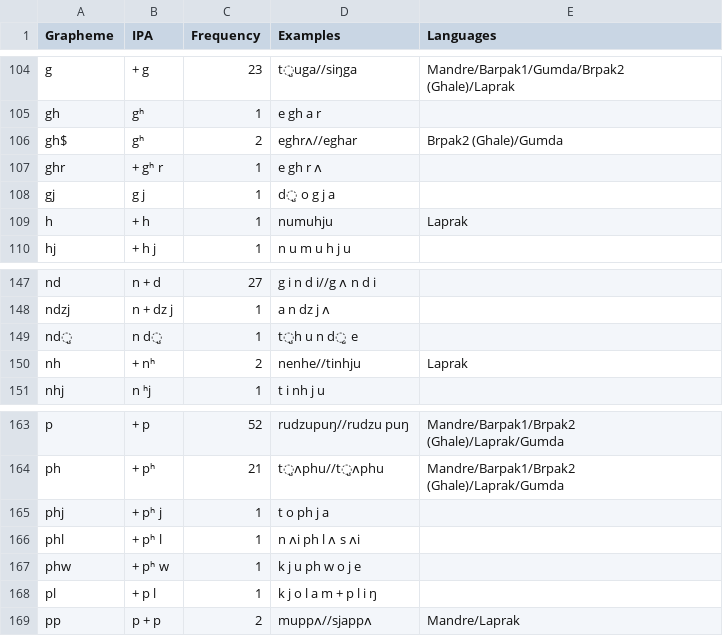
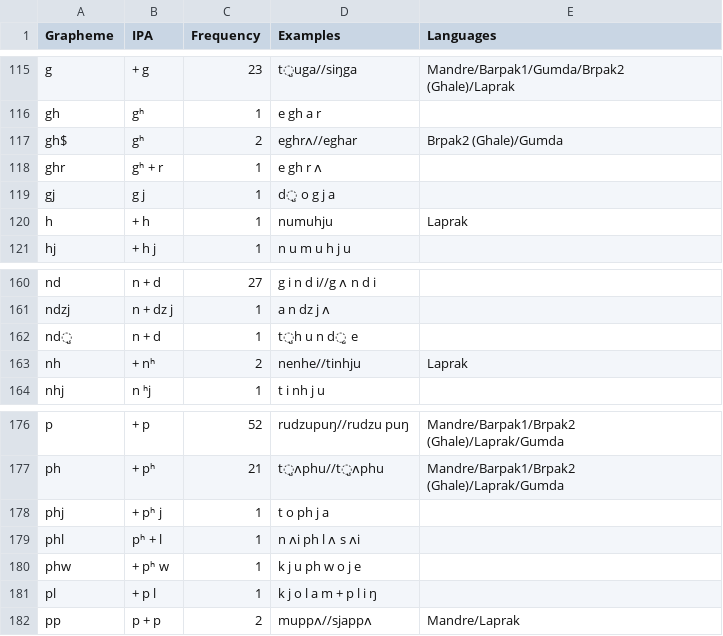
Before and after one commit to lexibank/nls, a TSV file: etc/orthography-Ghale-Gurung.tsv, drawn as a sheet; only a part is shown, gaps mark what is left out; the diff covers the shown part only.

```diff
--- a/etc/orthography-Ghale-Gurung.tsv
+++ b/etc/orthography-Ghale-Gurung.tsv
@@ -106,3 +117,3 @@ gh	gʰ	1	e gh a r
 gh$	gʰ	2	eghrʌ//eghar	Brpak2 (Ghale)/Gumda
-ghr	+ gʰ r	1	e gh r ʌ	
+ghr	gʰ + r	1	e gh r ʌ	
 gj	g j	1	d̺ o g j a	
@@ -148,3 +161,3 @@ nd	n + d	27	g i n d i//g ʌ n d i
 ndzj	n + dz j	1	a n dz j ʌ	
-nd̺	n d̺	1	t̺h u n d̺ e	
+nd̺	n + d	1	t̺h u n d̺ e	
 nh	+ nʰ	2	nenhe//tinhju	Laprak
@@ -165,3 +178,3 @@ ph	+ pʰ	21	t̺ʌphu//t̺ʌphu	Mandre/Barpak1/Brpak2 (Ghale)/Laprak/Gumda
 phj	+ pʰ j	1	t o ph j a	
-phl	+ pʰ l	1	n ʌi ph l ʌ s ʌi	
+phl	pʰ + l	1	n ʌi ph l ʌ s ʌi	
 phw	+ pʰ w	1	k j u ph w o j e	
```
Also changed, not shown: 25 added rows and 7 edited cells elsewhere in this file, etc/orthography/Ghale-Gurung-Barpak1.tsv, etc/orthography/Ghale-Gurung-Barpak2.tsv, 9 other files.
